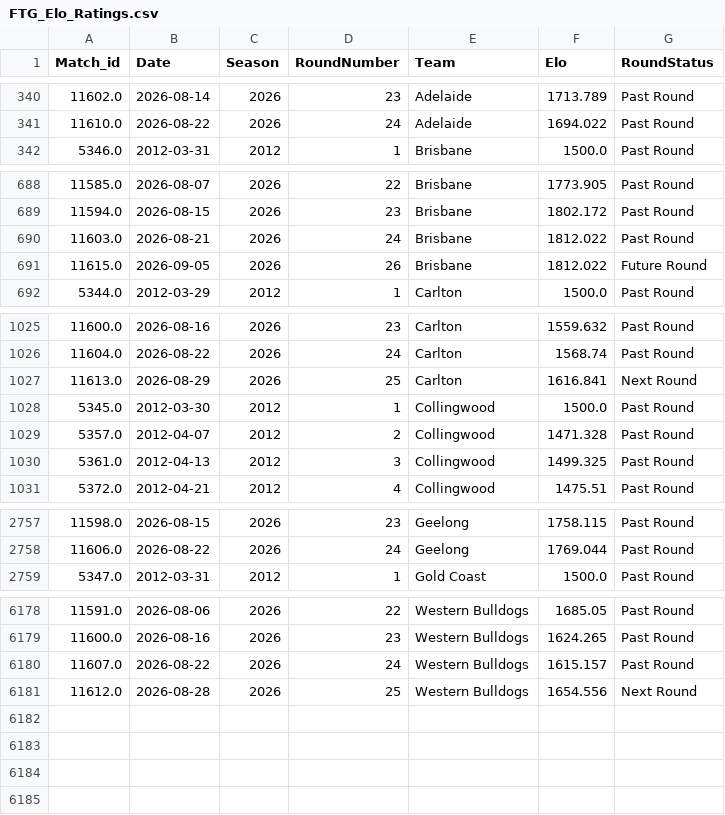
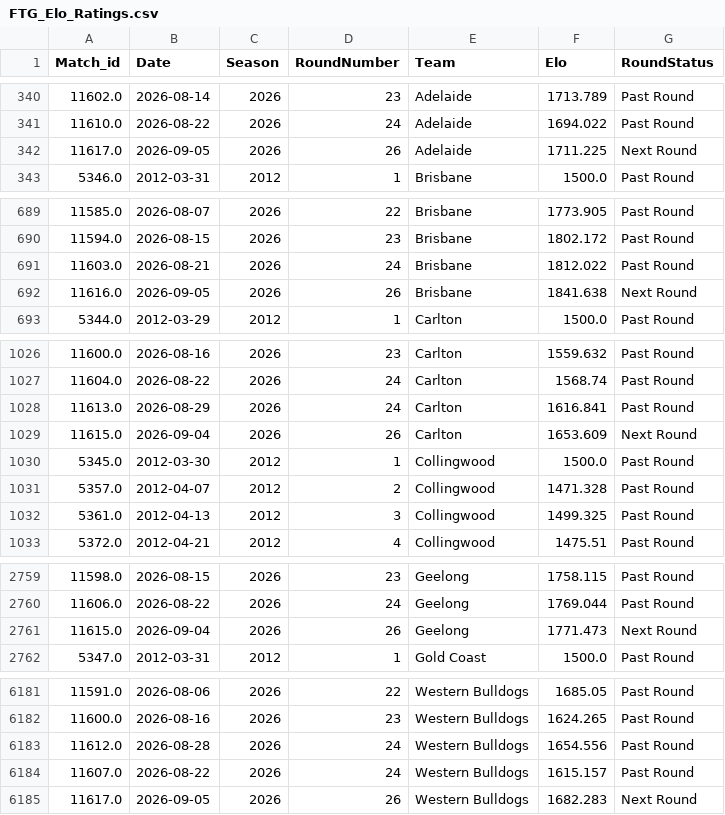
Before and after one commit to JamesB112/AFL-Dashboard, a CSV file: data/FTG_Elo_Ratings.csv, drawn as a sheet; only a part is shown, gaps mark what is left out; the diff covers the shown part only.

```diff
--- a/data/FTG_Elo_Ratings.csv
+++ b/data/FTG_Elo_Ratings.csv
@@ -341,2 +341,3 @@ Match_id,Date,Season,RoundNumber,Team,Elo,RoundStatus
 11610.0,2026-08-22,2026,24,Adelaide,1694.022,Past Round
+11617.0,2026-09-05,2026,26,Adelaide,1711.225,Next Round
 5346.0,2012-03-31,2012,1,Brisbane,1500.0,Past Round
@@ -690,3 +691,3 @@ Match_id,Date,Season,RoundNumber,Team,Elo,RoundStatus
 11603.0,2026-08-21,2026,24,Brisbane,1812.022,Past Round
-11615.0,2026-09-05,2026,26,Brisbane,1812.022,Future Round
+11616.0,2026-09-05,2026,26,Brisbane,1841.638,Next Round
 5344.0,2012-03-29,2012,1,Carlton,1500.0,Past Round
@@ -1026,3 +1027,4 @@ Match_id,Date,Season,RoundNumber,Team,Elo,RoundStatus
 11604.0,2026-08-22,2026,24,Carlton,1568.74,Past Round
-11613.0,2026-08-29,2026,25,Carlton,1616.841,Next Round
+11613.0,2026-08-29,2026,24,Carlton,1616.841,Past Round
+11615.0,2026-09-04,2026,26,Carlton,1653.609,Next Round
 5345.0,2012-03-30,2012,1,Collingwood,1500.0,Past Round
@@ -2758,2 +2760,3 @@ Match_id,Date,Season,RoundNumber,Team,Elo,RoundStatus
 11606.0,2026-08-22,2026,24,Geelong,1769.044,Past Round
+11615.0,2026-09-04,2026,26,Geelong,1771.473,Next Round
 5347.0,2012-03-31,2012,1,Gold Coast,1500.0,Past Round
@@ -6179,3 +6182,4 @@ Match_id,Date,Season,RoundNumber,Team,Elo,RoundStatus
 11600.0,2026-08-16,2026,23,Western Bulldogs,1624.265,Past Round
+11612.0,2026-08-28,2026,24,Western Bulldogs,1654.556,Past Round
 11607.0,2026-08-22,2026,24,Western Bulldogs,1615.157,Past Round
-11612.0,2026-08-28,2026,25,Western Bulldogs,1654.556,Next Round
+11617.0,2026-09-05,2026,26,Western Bulldogs,1682.283,Next Round
```
Also changed, not shown: 11 edited cells elsewhere in this file, data/Ladder_Projection.csv, data/STG_Fixture.csv, 5 other files.
